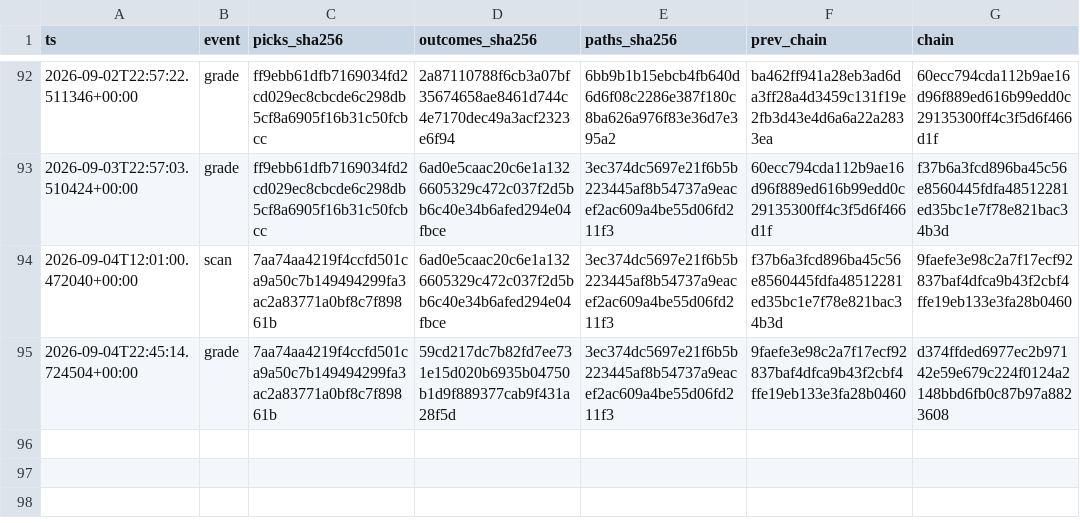
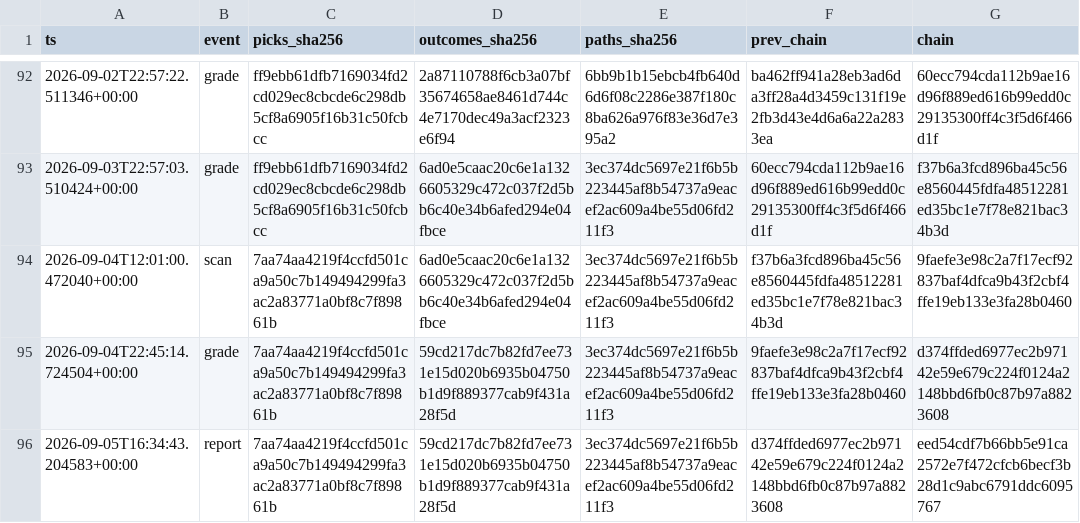
Before and after one commit to joshldavis/ThePickLog, a CSV file: integrity_ledger.csv, drawn as a sheet; only a part is shown, gaps mark what is left out; the diff names each change by its address in the sheet, - before the commit and + after, or states it on an @@ line.

Commit message:
report: forward-log snapshot 2026-09-05

```diff
--- a/integrity_ledger.csv
+++ b/integrity_ledger.csv
+row 96: 2026-09-05T16:34:43.204583+00:00 | report | 7aa74aa4219f4ccfd501ca9a50c7b149494299fa3ac2a83771a0bf8c7f89861b | 59cd217dc7b82fd7ee731e15d020b6935b04750b1d9f889377cab9f431a28f5d | 3ec374dc5697e21f6b5b223445af8b54737a9eacef2ac609a4be55d06fd211f3 | d374ffded6977ec2b97142e59e679c224f0124a2148bbd6fb0c87b97a8823608 | eed54cdf7b66bb5e91ca2572e7f472cfcb6becf3b28d1c9abc6791ddc6095767
```
Also changed, not shown: 5 other files.
